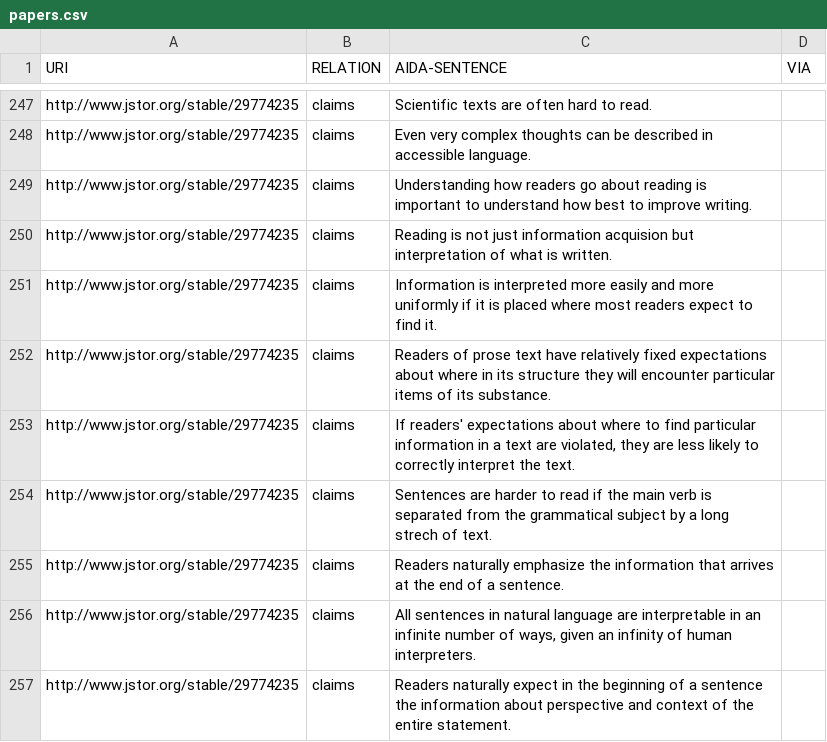
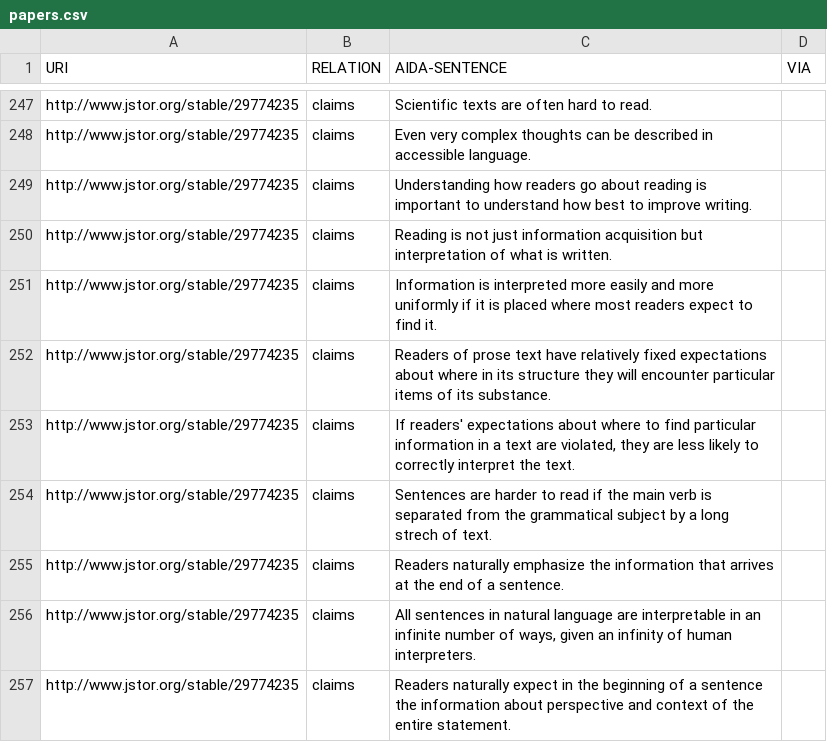
Before and after one commit to tkuhn/aida, a CSV file: papers.csv, drawn as a sheet; only a part is shown, gaps mark what is left out.

Commit message:
Fix typo

```diff
--- a/papers.csv
+++ b/papers.csv
@@ -249,3 +249,3 @@ http://www.jstor.org/stable/29774235,claims,"Even very complex thoughts can be d
 http://www.jstor.org/stable/29774235,claims,"Understanding how readers go about reading is important to understand how best to improve writing.",
-http://www.jstor.org/stable/29774235,claims,"Reading is not just information acquision but interpretation of what is written.",
+http://www.jstor.org/stable/29774235,claims,"Reading is not just information acquisition but interpretation of what is written.",
 http://www.jstor.org/stable/29774235,claims,"Information is interpreted more easily and more uniformly if it is placed where most readers expect to find it.",
```
